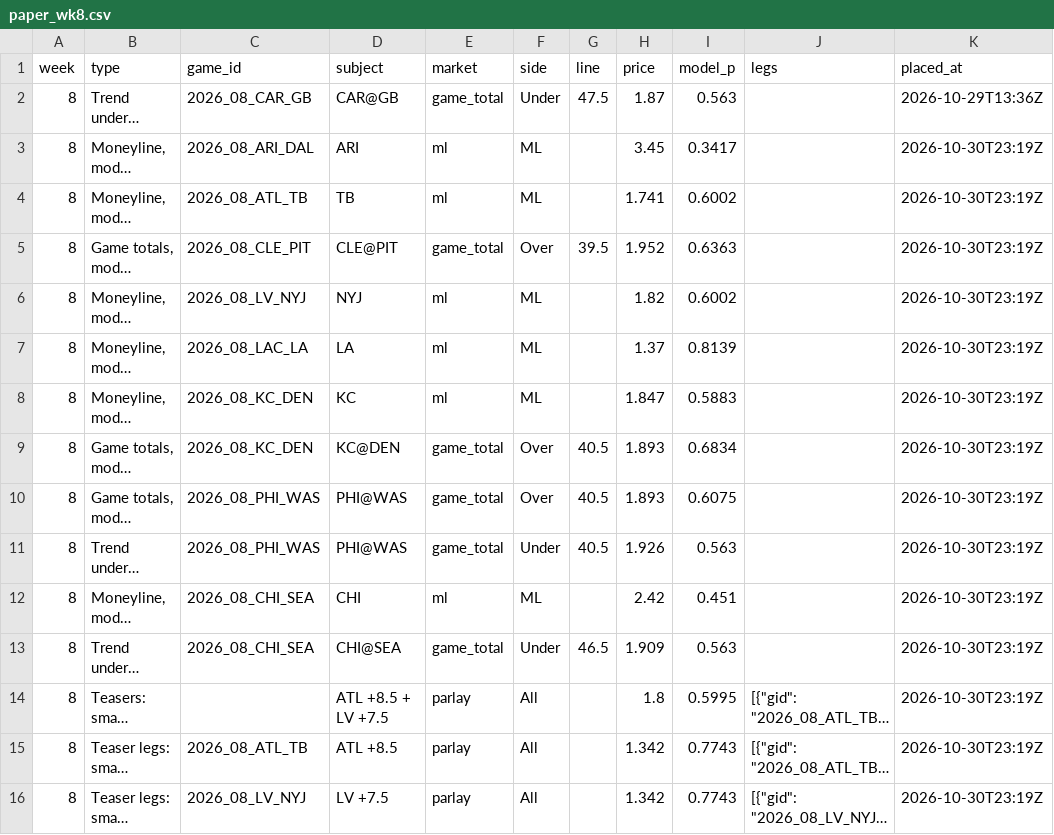
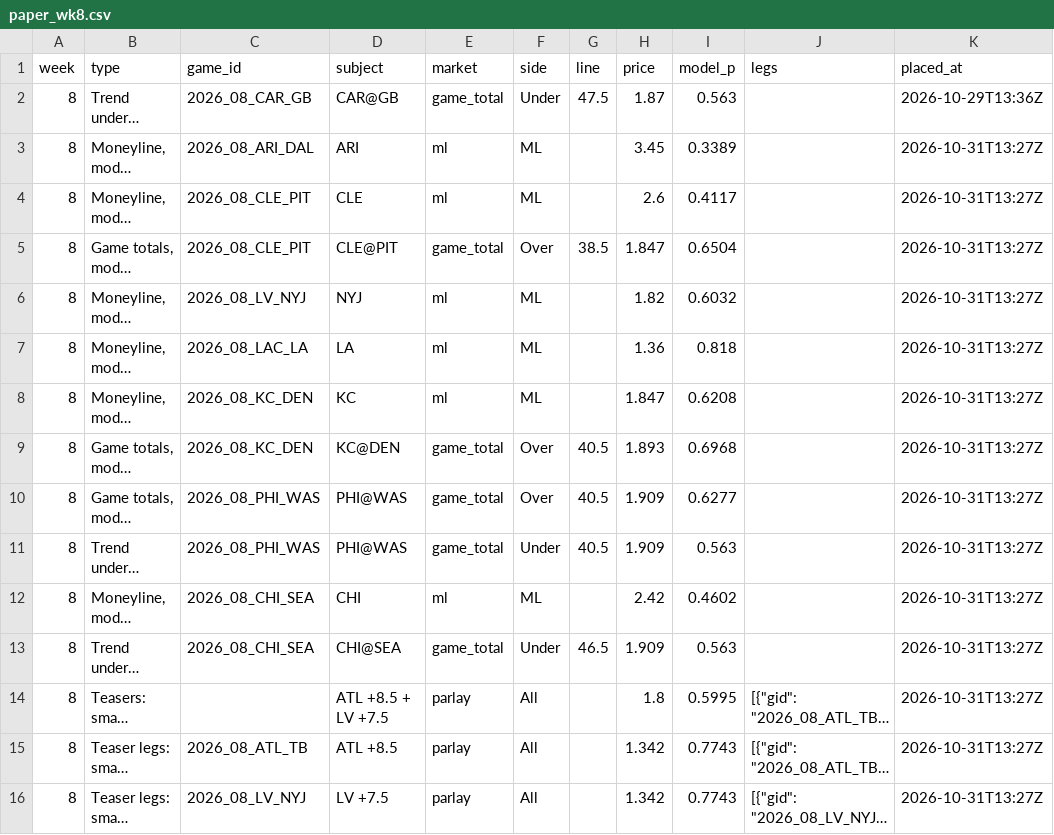
Before and after one commit to paintthedog/nfl-insights, a CSV file: pipeline/paper_wk8.csv, drawn as a sheet; only a part is shown; long unchanged cells end in …; the diff covers the shown part only; the diff names each change by its address in the sheet, - before the commit and + after, or states it on an @@ line.

```diff
--- a/pipeline/paper_wk8.csv
+++ b/pipeline/paper_wk8.csv
-I3 (model_p): 0.3417
+I3 (model_p): 0.3389
-K3:K16 (placed_at): 2026-10-30T23:19Z
+K3:K16 (placed_at): 2026-10-31T13:27Z
-C4 (game_id): 2026_08_ATL_TB
+C4 (game_id): 2026_08_CLE_PIT
-D4 (subject): TB
+D4 (subject): CLE
-H4 (price): 1.741
+H4 (price): 2.6
-I4 (model_p): 0.6002
+I4 (model_p): 0.4117
-G5 (line): 39.5
+G5 (line): 38.5
-H5 (price): 1.952
+H5 (price): 1.847
-I5 (model_p): 0.6363
+I5 (model_p): 0.6504
-I6 (model_p): 0.6002
+I6 (model_p): 0.6032
-H7 (price): 1.37
+H7 (price): 1.36
-I7 (model_p): 0.8139
+I7 (model_p): 0.818
-I8 (model_p): 0.5883
+I8 (model_p): 0.6208
-I9 (model_p): 0.6834
+I9 (model_p): 0.6968
-H10 (price): 1.893
+H10 (price): 1.909
-I10 (model_p): 0.6075
+I10 (model_p): 0.6277
-H11 (price): 1.926
+H11 (price): 1.909
-I12 (model_p): 0.451
+I12 (model_p): 0.4602
```
Also changed, not shown: 22 edited cells elsewhere in this file, pipeline/int_props_2026_wk8.csv, pipeline/int_props_2026_wk9.csv, 23 other files.
